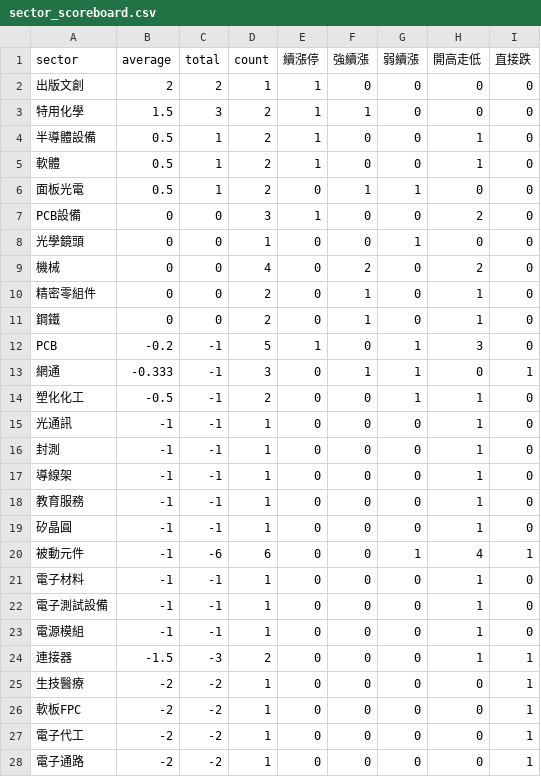
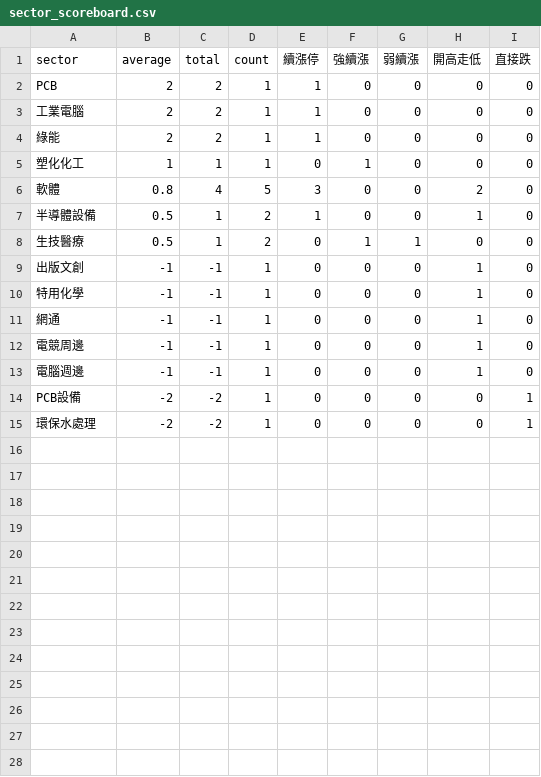
Before and after one commit to ilovechenjj986/daytrade-scoreboard, a CSV file: site/sector_scoreboard.csv, drawn as a sheet.

```diff
--- a/site/sector_scoreboard.csv
+++ b/site/sector_scoreboard.csv
@@ -1,28 +1,15 @@
 "sector","average","total","count","續漲停","強續漲","弱續漲","開高走低","直接跌"
-"出版文創","2","2","1","1","0","0","0","0"
-"特用化學","1.5","3","2","1","1","0","0","0"
+"PCB","2","2","1","1","0","0","0","0"
+"工業電腦","2","2","1","1","0","0","0","0"
+"綠能","2","2","1","1","0","0","0","0"
+"塑化化工","1","1","1","0","1","0","0","0"
+"軟體","0.8","4","5","3","0","0","2","0"
 "半導體設備","0.5","1","2","1","0","0","1","0"
-"軟體","0.5","1","2","1","0","0","1","0"
-"面板光電","0.5","1","2","0","1","1","0","0"
-"PCB設備","0","0","3","1","0","0","2","0"
-"光學鏡頭","0","0","1","0","0","1","0","0"
-"機械","0","0","4","0","2","0","2","0"
-"精密零組件","0","0","2","0","1","0","1","0"
-"鋼鐵","0","0","2","0","1","0","1","0"
-"PCB","-0.2","-1","5","1","0","1","3","0"
-"網通","-0.333","-1","3","0","1","1","0","1"
-"塑化化工","-0.5","-1","2","0","0","1","1","0"
-"光通訊","-1","-1","1","0","0","0","1","0"
-"封測","-1","-1","1","0","0","0","1","0"
-"導線架","-1","-1","1","0","0","0","1","0"
-"教育服務","-1","-1","1","0","0","0","1","0"
-"矽晶圓","-1","-1","1","0","0","0","1","0"
-"被動元件","-1","-6","6","0","0","1","4","1"
-"電子材料","-1","-1","1","0","0","0","1","0"
-"電子測試設備","-1","-1","1","0","0","0","1","0"
-"電源模組","-1","-1","1","0","0","0","1","0"
-"連接器","-1.5","-3","2","0","0","0","1","1"
-"生技醫療","-2","-2","1","0","0","0","0","1"
-"軟板FPC","-2","-2","1","0","0","0","0","1"
-"電子代工","-2","-2","1","0","0","0","0","1"
-"電子通路","-2","-2","1","0","0","0","0","1"
+"生技醫療","0.5","1","2","0","1","1","0","0"
+"出版文創","-1","-1","1","0","0","0","1","0"
+"特用化學","-1","-1","1","0","0","0","1","0"
+"網通","-1","-1","1","0","0","0","1","0"
+"電競周邊","-1","-1","1","0","0","0","1","0"
+"電腦週邊","-1","-1","1","0","0","0","1","0"
+"PCB設備","-2","-2","1","0","0","0","0","1"
+"環保水處理","-2","-2","1","0","0","0","0","1"
```
Also changed, not shown: 19 other files.
